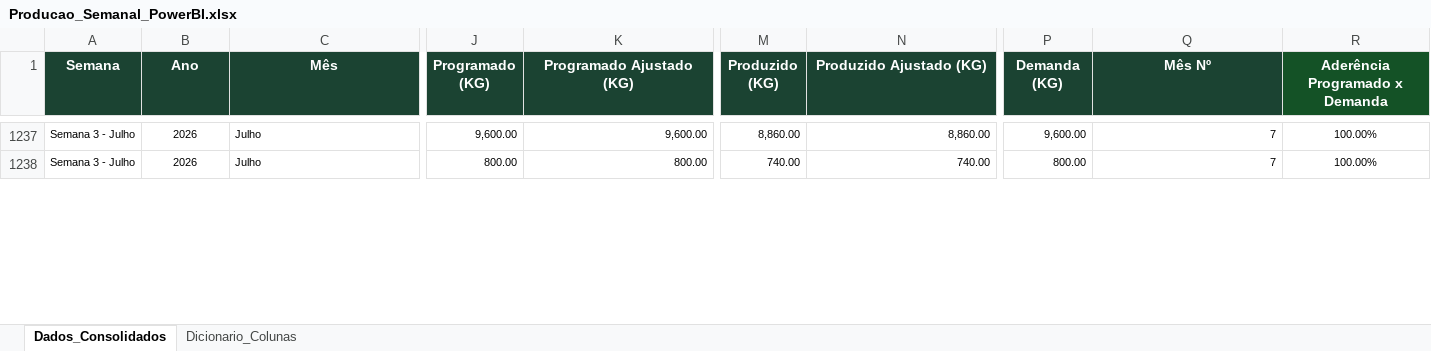
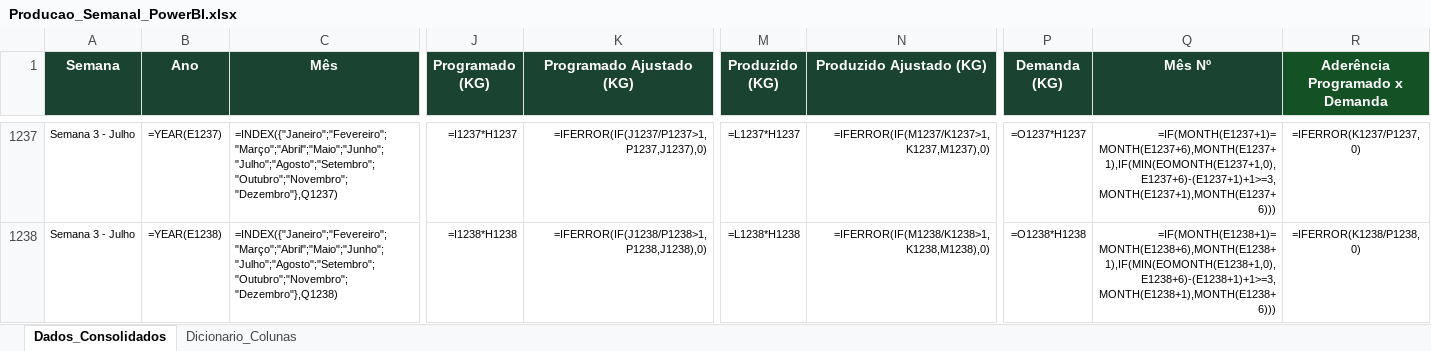
Before and after one commit to PCP-Vicosa/produtos-vicosa-estoque-006, an Excel workbook: data/aderencia/Producao_Semanal_PowerBI.xlsx, sheet Dados_Consolidados, drawn as a sheet; only a part is shown, gaps mark what is left out; values as stored, in another font and other column widths than the file's, no borders; formulas without a stored value are shown as written; the diff covers the shown part only; the diff names each change by its address in the sheet, - before the commit and + after, or states it on an @@ line.

Commit message:
Adiciona Semana 4 de julho na Aderência

```diff
--- a/data/aderencia/Producao_Semanal_PowerBI.xlsx (sheet Dados_Consolidados)
+++ b/data/aderencia/Producao_Semanal_PowerBI.xlsx (sheet Dados_Consolidados)
-B1237 (Ano): 2026
+B1237 (Ano): =YEAR(E1237)
-C1237 (Mês): Julho
+C1237 (Mês): =INDEX({"Janeiro";"Fevereiro";"Março";"Abril";"Maio";"Junho";"Julho";"Agosto";"Setembro";"Outubro";"Novembro";"Dezembro"},Q1237)
-J1237 (Programado (KG)): 9,600.00
+J1237 (Programado (KG)): =I1237*H1237
-K1237 (Programado Ajustado (KG)): 9,600.00
+K1237 (Programado Ajustado (KG)): =IFERROR(IF(J1237/P1237>1,P1237,J1237),0)
-M1237 (Produzido (KG)): 8,860.00
+M1237 (Produzido (KG)): =L1237*H1237
-N1237 (Produzido Ajustado (KG)): 8,860.00
+N1237 (Produzido Ajustado (KG)): =IFERROR(IF(M1237/K1237>1,K1237,M1237),0)
-P1237 (Demanda (KG)): 9,600.00
+P1237 (Demanda (KG)): =O1237*H1237
-Q1237 (Mês Nº): 7
+Q1237 (Mês Nº): =IF(MONTH(E1237+1)=MONTH(E1237+6),MONTH(E1237+1),IF(MIN(EOMONTH(E1237+1,0),E1237+6)-(E1237+1)+1>=3,MONTH(E1237+1),MONTH(E1237+6)))
-R1237 (Aderência Programado x Demanda): 100.00%
+R1237 (Aderência Programado x Demanda): =IFERROR(K1237/P1237, 0)
-B1238 (Ano): 2026
+B1238 (Ano): =YEAR(E1238)
-C1238 (Mês): Julho
+C1238 (Mês): =INDEX({"Janeiro";"Fevereiro";"Março";"Abril";"Maio";"Junho";"Julho";"Agosto";"Setembro";"Outubro";"Novembro";"Dezembro"},Q1238)
-J1238 (Programado (KG)): 800.00
+J1238 (Programado (KG)): =I1238*H1238
-K1238 (Programado Ajustado (KG)): 800.00
+K1238 (Programado Ajustado (KG)): =IFERROR(IF(J1238/P1238>1,P1238,J1238),0)
-M1238 (Produzido (KG)): 740.00
+M1238 (Produzido (KG)): =L1238*H1238
-N1238 (Produzido Ajustado (KG)): 740.00
+N1238 (Produzido Ajustado (KG)): =IFERROR(IF(M1238/K1238>1,K1238,M1238),0)
-P1238 (Demanda (KG)): 800.00
+P1238 (Demanda (KG)): =O1238*H1238
-Q1238 (Mês Nº): 7
+Q1238 (Mês Nº): =IF(MONTH(E1238+1)=MONTH(E1238+6),MONTH(E1238+1),IF(MIN(EOMONTH(E1238+1,0),E1238+6)-(E1238+1)+1>=3,MONTH(E1238+1),MONTH(E1238+6)))
-R1238 (Aderência Programado x Demanda): 100.00%
+R1238 (Aderência Programado x Demanda): =IFERROR(K1238/P1238, 0)
```
Also changed, not shown: 35 added rows and 312 edited cells elsewhere in this sheet, hidden cells, 2 other files.
